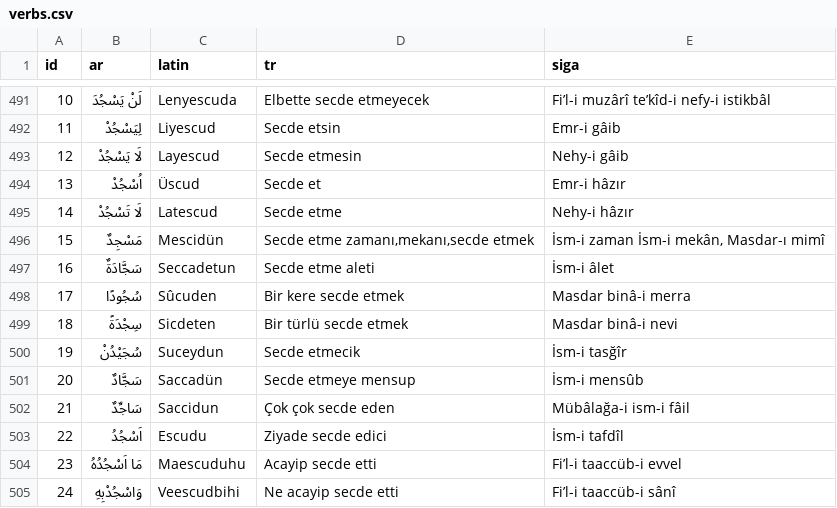
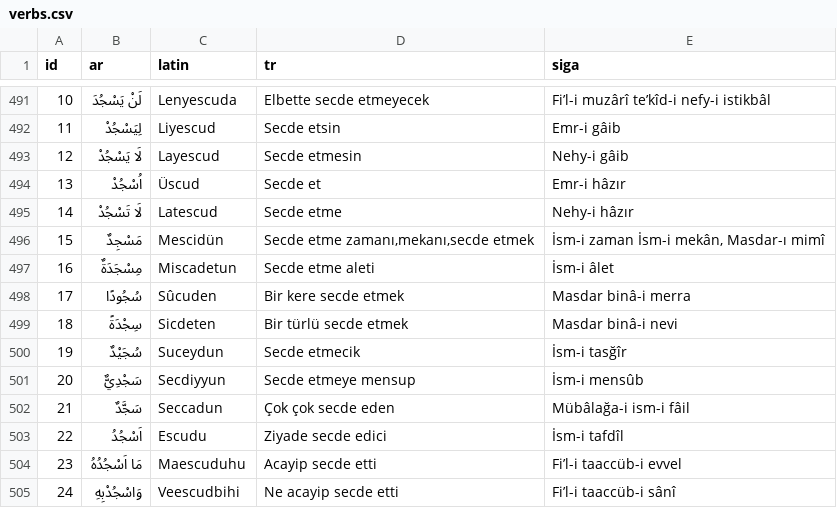
Before and after one commit to mokumus/KUTUB-I-SITTE-JSON, a CSV file: verbs.csv, drawn as a sheet; only a part is shown, gaps mark what is left out.

```diff
--- a/verbs.csv
+++ b/verbs.csv
@@ -496,8 +496,8 @@
 15,مَسْجِدٌ,Mescidün,"Secde etme zamanı,mekanı,secde etmek","İsm-i zaman İsm-i mekân, Masdar-ı mimî"
-16,سَجَّادَةٌ,Seccadetun,Secde etme aleti,İsm-i âlet
+16,مِسْجَدَةٌ,Miscadetun,Secde etme aleti,İsm-i âlet
 17,سُجُودًا,Sûcuden,Bir kere secde etmek,Masdar binâ-i merra
 18,سِجْدَةً,Sicdeten,Bir türlü secde etmek,Masdar binâ-i nevi
-19,سُجَيْدُنْ,Suceydun,Secde etmecik,İsm-i tasğîr
-20,سَجَّادٌ,Saccadün,Secde etmeye mensup,İsm-i mensûb
-21,سَاجِّدٌ,Saccidun,Çok çok secde eden,Mübâlağa-i ism-i fâil
+19,سُجَيْدٌ,Suceydun,Secde etmecik,İsm-i tasğîr
+20,سَجْدِيٌّ,Secdiyyun,Secde etmeye mensup,İsm-i mensûb
+21,سَجَّدٌ,Seccadun,Çok çok secde eden,Mübâlağa-i ism-i fâil
 22,اَسْجُدُ,Escudu,Ziyade secde edici,İsm-i tafdîl
```
Also changed, not shown: 4 other files.
